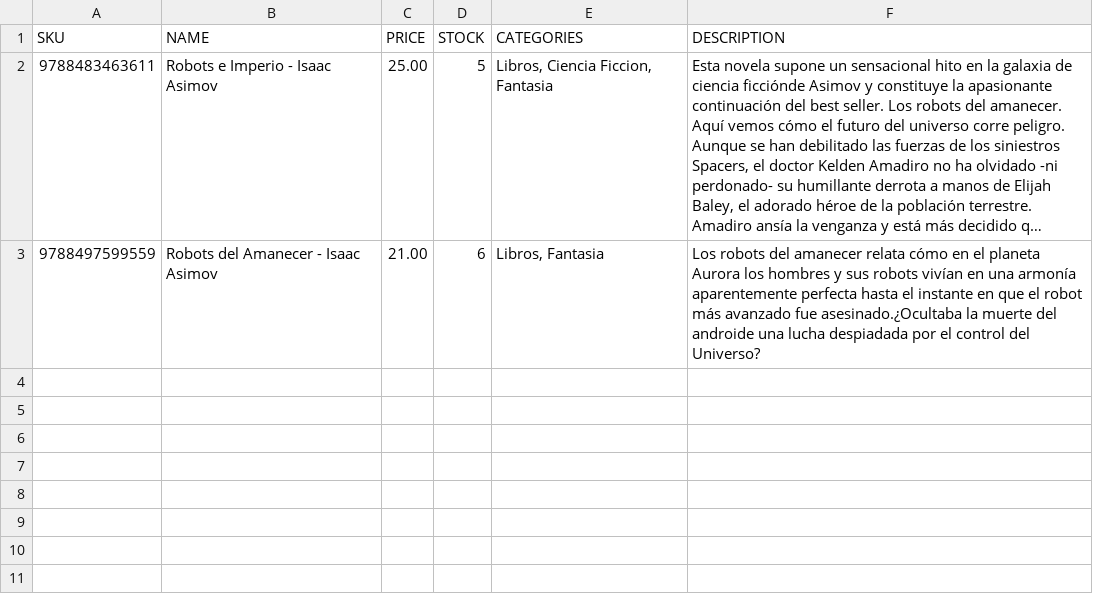
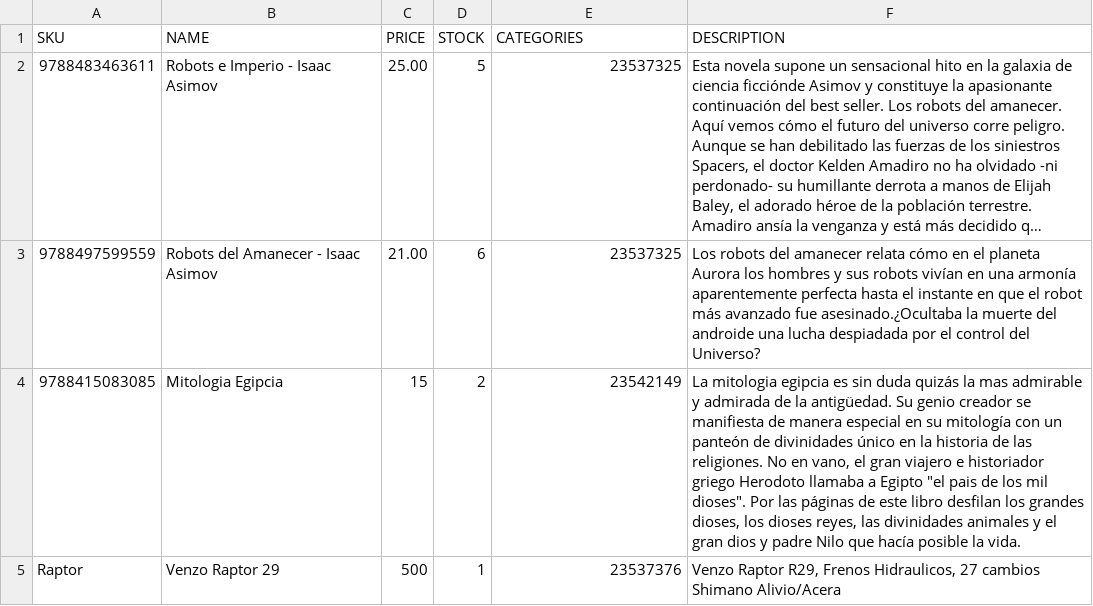
Before and after one commit to Diegok92/TiendaNubeApi, a CSV file: app/assets/documents/nuevosProductos.csv, drawn as a sheet; long unchanged cells end in …; the diff names each change by its address in the sheet, - before the commit and + after, or states it on an @@ line.

Commit message:
API funcionando, carga todos los productos pero las imagenes se cargan con url a parte

```diff
--- a/app/assets/documents/nuevosProductos.csv
+++ b/app/assets/documents/nuevosProductos.csv
-E2 (CATEGORIES): Libros, Ciencia Ficcion, Fantasia
+E2 (CATEGORIES): 23537325
-E3 (CATEGORIES): Libros, Fantasia
+E3 (CATEGORIES): 23537325
+row 4: 9788415083085 | Mitologia Egipcia | 15 | 2 | 23542149 | La mitologia egipcia es sin duda quizás la mas admirable y admirada de la antigüedad. Su genio creador se manifiesta de manera especial en su mitología con un panteón de divinidades único en la historia de las religiones. No en vano, el gran viajero e historiador griego Herodoto llamaba a Egipto "el pais de los mil dioses". Por las páginas de este libro desfilan los grandes dioses, los dioses reyes, las divinidades animales y el gran dios y padre Nilo que hacía posible la vida.
+row 5: Raptor | Venzo Raptor 29 | 500 | 1 | 23537376 | Venzo Raptor R29, Frenos Hidraulicos, 27 cambios Shimano Alivio/Acera
```
Also changed, not shown: app/assets/documents/Productos.csv, app/assets/documents/categorias.csv, 9 other files.
